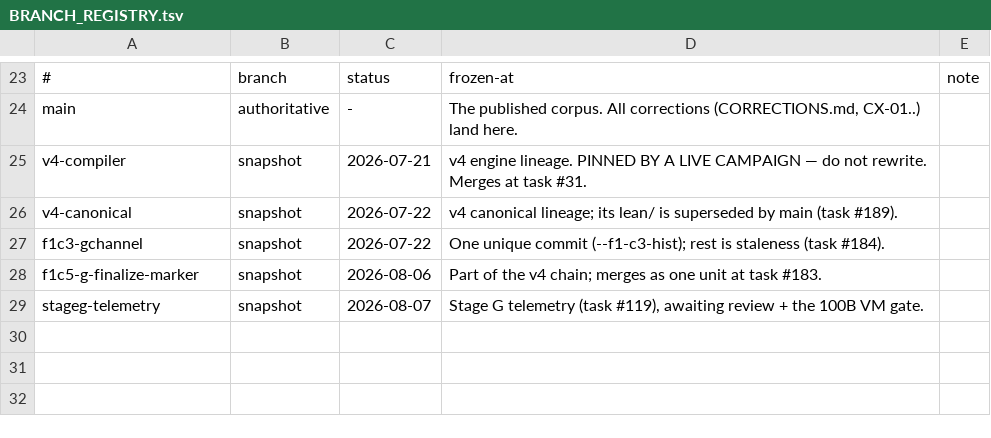
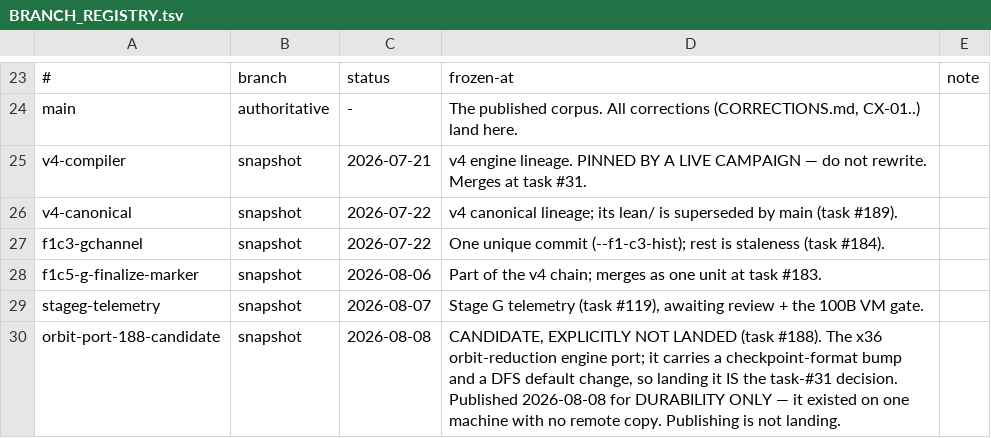
Before and after one commit to petersm3/roae, a TSV file: documentation/BRANCH_REGISTRY.tsv, drawn as a sheet; only a part is shown, gaps mark what is left out.

```diff
--- a/documentation/BRANCH_REGISTRY.tsv
+++ b/documentation/BRANCH_REGISTRY.tsv
@@ -29 +29,2 @@ f1c5-g-finalize-marker	snapshot	2026-08-06	Part of the v4 chain; merges as one u
 stageg-telemetry	snapshot	2026-08-07	Stage G telemetry (task #119), awaiting review + the 100B VM gate.
+orbit-port-188-candidate	snapshot	2026-08-08	CANDIDATE, EXPLICITLY NOT LANDED (task #188). The x36 orbit-reduction engine port; it carries a checkpoint-format bump and a DFS default change, so landing it IS the task-#31 decision. Published 2026-08-08 for DURABILITY ONLY — it existed on one machine with no remote copy. Publishing is not landing.
```
